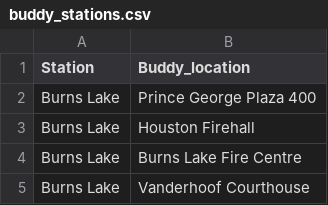
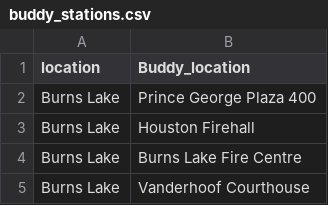
Before and after one commit to bcgov/aqwarnings_shiny, a CSV file: data/raw/buddy_stations.csv, drawn as a sheet; only a part is shown.

```diff
--- a/data/raw/buddy_stations.csv
+++ b/data/raw/buddy_stations.csv
@@ -1,2 +1,2 @@
-Station,Buddy_location
+location,Buddy_location
 Burns Lake,Prince George Plaza 400
```
Also changed, not shown: data/raw/match_health_city.csv, 9 other files.
